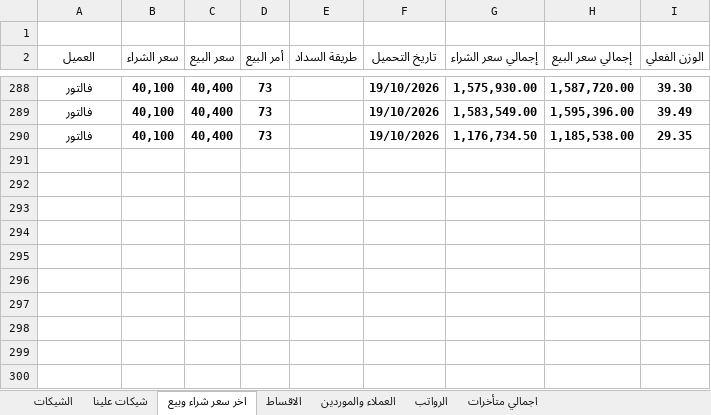
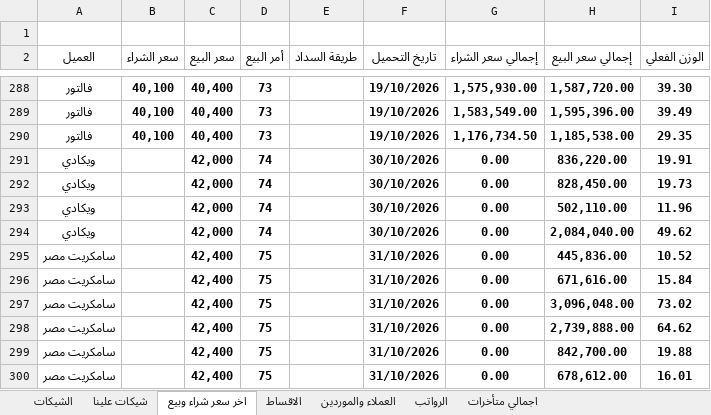
Before and after one commit to ah7306771-lang/ChillOut-Construction-app, an Excel workbook: APP.xlsx, sheet اخر سعر شراء وبيع, drawn as a sheet; only a part is shown, gaps mark what is left out; values as stored, in another font and other column widths than the file's, no borders; the diff names each change by its address in the sheet, - before the commit and + after, or states it on an @@ line.

```diff
--- a/APP.xlsx (sheet اخر سعر شراء وبيع)
+++ b/APP.xlsx (sheet اخر سعر شراء وبيع)
+row 291: ويكادي |  | 42,000 | 74 |  | 30/10/2026 | 0.00 | 836,220.00 | 19.91
+row 292: ويكادي |  | 42,000 | 74 |  | 30/10/2026 | 0.00 | 828,450.00 | 19.73
+row 293: ويكادي |  | 42,000 | 74 |  | 30/10/2026 | 0.00 | 502,110.00 | 11.96
+row 294: ويكادي |  | 42,000 | 74 |  | 30/10/2026 | 0.00 | 2,084,040.00 | 49.62
+row 295: سامكريت مصر |  | 42,400 | 75 |  | 31/10/2026 | 0.00 | 445,836.00 | 10.52
+row 296: سامكريت مصر |  | 42,400 | 75 |  | 31/10/2026 | 0.00 | 671,616.00 | 15.84
+row 297: سامكريت مصر |  | 42,400 | 75 |  | 31/10/2026 | 0.00 | 3,096,048.00 | 73.02
+row 298: سامكريت مصر |  | 42,400 | 75 |  | 31/10/2026 | 0.00 | 2,739,888.00 | 64.62
+row 299: سامكريت مصر |  | 42,400 | 75 |  | 31/10/2026 | 0.00 | 842,700.00 | 19.88
+row 300: سامكريت مصر |  | 42,400 | 75 |  | 31/10/2026 | 0.00 | 678,612.00 | 16.01
```
Also changed, not shown: sheet الاقساط, sheet الشيكات, sheet اجمالي متأخرات, sheet العملاء والموردين, sheet شيكات علينا, hidden cells, 1 other file.
